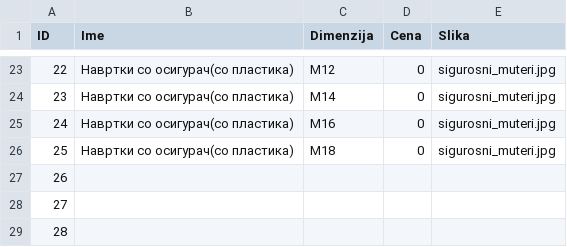
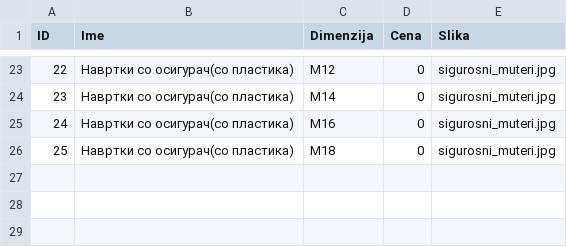
Before and after one commit to seboo1995/strafovi-online, a CSV file: database/navrtki.csv, drawn as a sheet; only a part is shown, gaps mark what is left out.

```diff
--- a/database/navrtki.csv
+++ b/database/navrtki.csv
@@ -26,4 +26 @@ ID,Ime,Dimenzija,Cena,Slika
 25,Навртки со осигурач(со пластика),М18,0,sigurosni_muteri.jpg
-26,,,,
-27,,,,
-28,,,,
```
